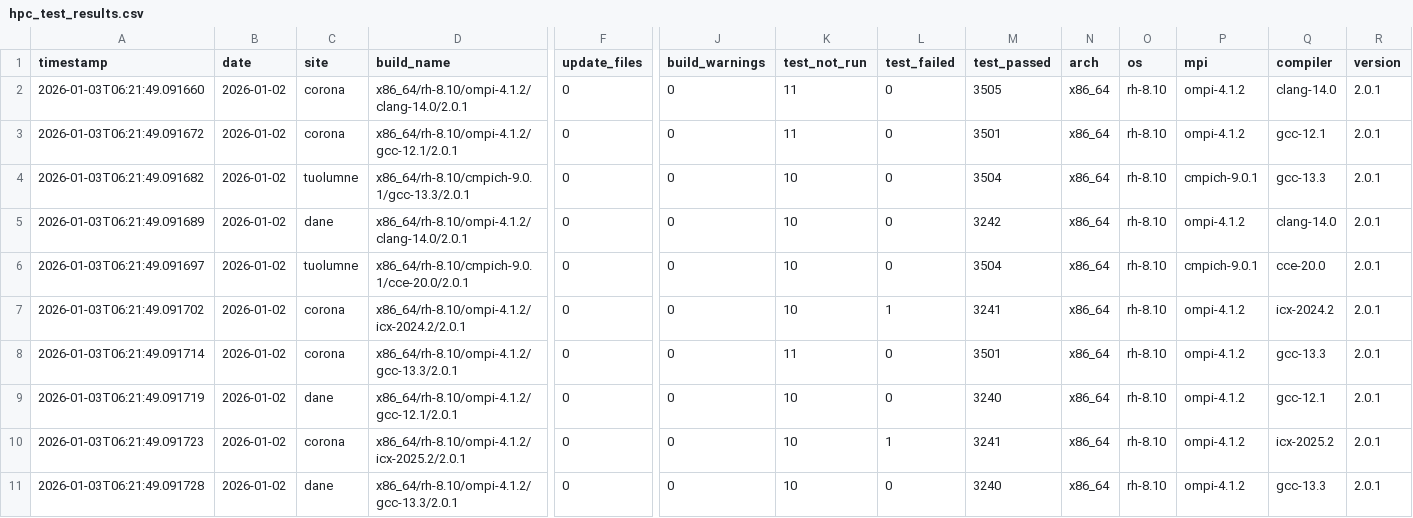
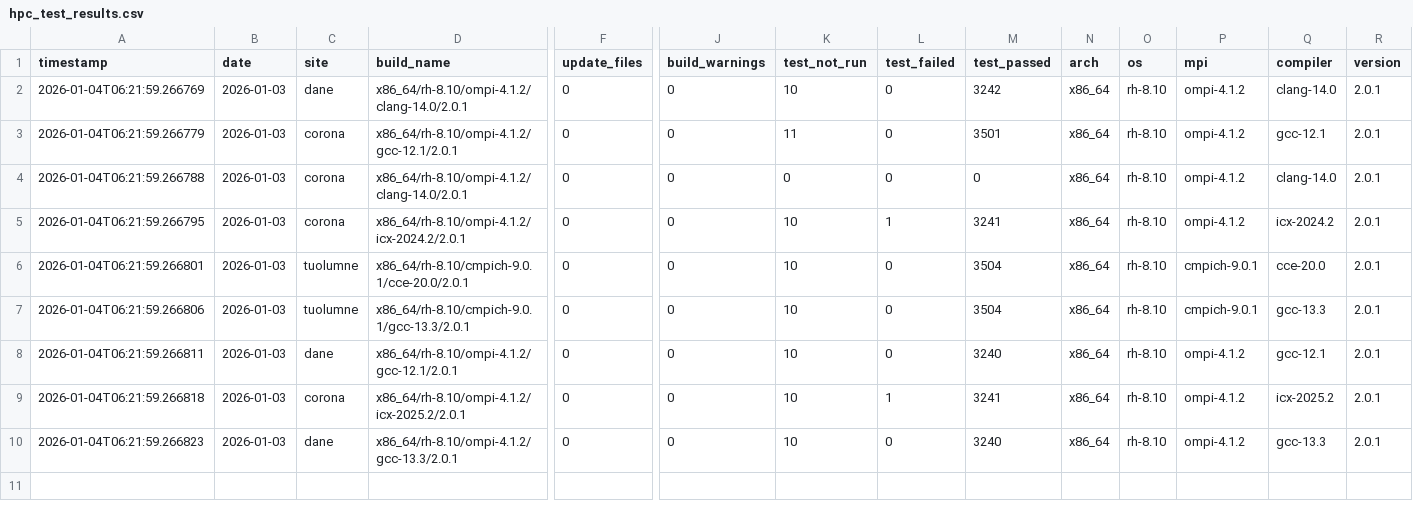
Before and after one commit to hyoklee/hpc-h5, a CSV file: src/hpc_test_results.csv, drawn as a sheet; only a part is shown, gaps mark what is left out; removed rows and columns are numbered as before the commit, all else as after; rows hold the shown columns only; the diff names each change by its address in the sheet, - before the commit and + after, or states it on an @@ line.

```diff
--- a/src/hpc_test_results.csv
+++ b/src/hpc_test_results.csv
-A2 (timestamp): 2026-01-03T06:21:49.091660
+A2 (timestamp): 2026-01-04T06:21:59.266769
-B2:B6 (date): 2026-01-02
+B2:B6 (date): 2026-01-03
-C2 (site): corona
+C2 (site): dane
-K2 (test_not_run): 11
+K2 (test_not_run): 10
-M2 (test_passed): 3505
+M2 (test_passed): 3242
-A3 (timestamp): 2026-01-03T06:21:49.091672
+A3 (timestamp): 2026-01-04T06:21:59.266779
-A4 (timestamp): 2026-01-03T06:21:49.091682
+A4 (timestamp): 2026-01-04T06:21:59.266788
-C4 (site): tuolumne
+C4 (site): corona
-D4 (build_name): x86_64/rh-8.10/cmpich-9.0.1/gcc-13.3/2.0.1
+D4 (build_name): x86_64/rh-8.10/ompi-4.1.2/clang-14.0/2.0.1
-K4 (test_not_run): 10
+K4 (test_not_run): 0
-M4 (test_passed): 3504
+M4 (test_passed): 0
-P4 (mpi): cmpich-9.0.1
+P4 (mpi): ompi-4.1.2
-Q4 (compiler): gcc-13.3
+Q4 (compiler): clang-14.0
-A5 (timestamp): 2026-01-03T06:21:49.091689
+A5 (timestamp): 2026-01-04T06:21:59.266795
-C5 (site): dane
+C5 (site): corona
-D5 (build_name): x86_64/rh-8.10/ompi-4.1.2/clang-14.0/2.0.1
+D5 (build_name): x86_64/rh-8.10/ompi-4.1.2/icx-2024.2/2.0.1
-L5 (test_failed): 0
+L5 (test_failed): 1
-M5 (test_passed): 3242
+M5 (test_passed): 3241
-Q5 (compiler): clang-14.0
+Q5 (compiler): icx-2024.2
-A6 (timestamp): 2026-01-03T06:21:49.091697
+A6 (timestamp): 2026-01-04T06:21:59.266801
-row 7: 2026-01-03T06:21:49.091702 | 2026-01-02 | corona | x86_64/rh-8.10/ompi-4.1.2/icx-2024.2/2.0.1 | 0 | 0 | 10 | 1 | 3241 | x86_64 | rh-8.10 | ompi-4.1.2 | icx-2024.2 | 2.0.1
-A7 (timestamp): 2026-01-03T06:21:49.091714
+A7 (timestamp): 2026-01-04T06:21:59.266806
-B7:B10 (date): 2026-01-02
+B7:B10 (date): 2026-01-03
-C7 (site): corona
+C7 (site): tuolumne
-D7 (build_name): x86_64/rh-8.10/ompi-4.1.2/gcc-13.3/2.0.1
+D7 (build_name): x86_64/rh-8.10/cmpich-9.0.1/gcc-13.3/2.0.1
-K7 (test_not_run): 11
+K7 (test_not_run): 10
-M7 (test_passed): 3501
+M7 (test_passed): 3504
-P7 (mpi): ompi-4.1.2
+P7 (mpi): cmpich-9.0.1
-A8 (timestamp): 2026-01-03T06:21:49.091719
+A8 (timestamp): 2026-01-04T06:21:59.266811
-A9 (timestamp): 2026-01-03T06:21:49.091723
+A9 (timestamp): 2026-01-04T06:21:59.266818
-A10 (timestamp): 2026-01-03T06:21:49.091728
+A10 (timestamp): 2026-01-04T06:21:59.266823
```
Also changed, not shown: 2 other files.
